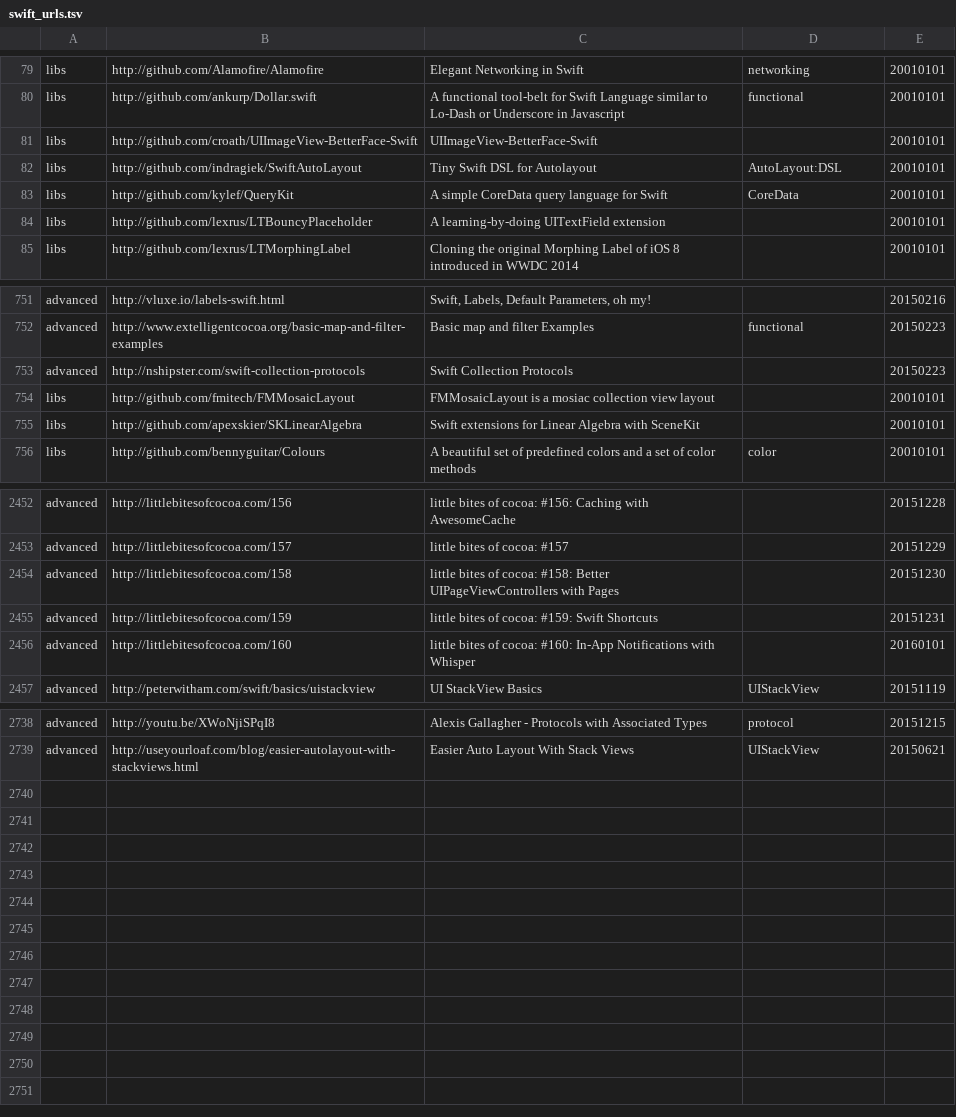
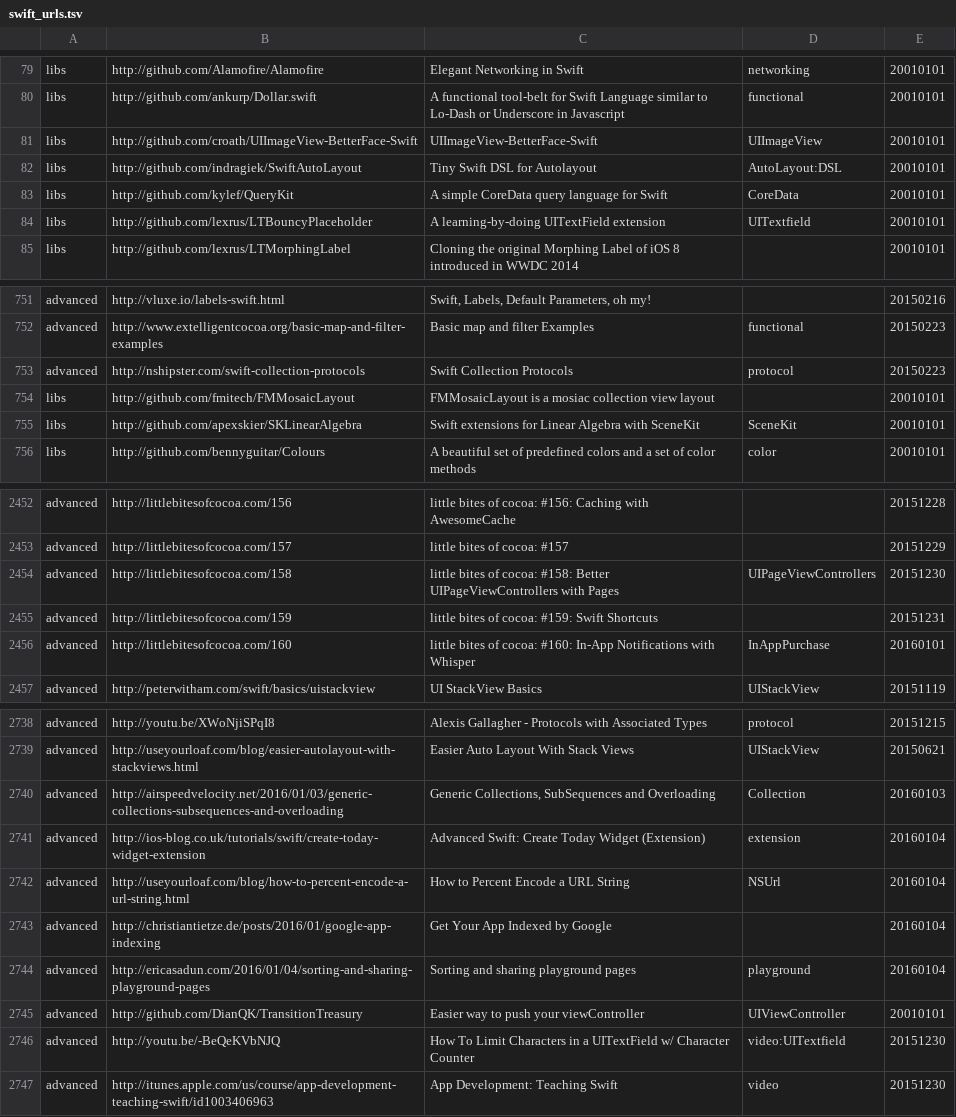
Before and after one commit to melling/SwiftResources, a TSV file: swift_urls.tsv, drawn as a sheet; only a part is shown, gaps mark what is left out; the diff covers the shown part only; the diff names each change by its address in the sheet, - before the commit and + after, or states it on an @@ line.

Commit message:
More urls

```diff
--- a/swift_urls.tsv
+++ b/swift_urls.tsv
-D81: (empty)
+D81: UIImageView
-D84: (empty)
+D84: UITextfield
-D753: (empty)
+D753: protocol
-D755: (empty)
+D755: SceneKit
-D2454: (empty)
+D2454: UIPageViewControllers
-D2456: (empty)
+D2456: InAppPurchase
+row 2740: advanced | http://airspeedvelocity.net/2016/01/03/generic-collections-subsequences-and-overloading | Generic Collections, SubSequences and Overloading | Collection | 20160103
+row 2741: advanced | http://ios-blog.co.uk/tutorials/swift/create-today-widget-extension | Advanced Swift: Create Today Widget (Extension) | extension | 20160104
+row 2742: advanced | http://useyourloaf.com/blog/how-to-percent-encode-a-url-string.html | How to Percent Encode a URL String | NSUrl | 20160104
+row 2743: advanced | http://christiantietze.de/posts/2016/01/google-app-indexing | Get Your App Indexed by Google |  | 20160104
+row 2744: advanced | http://ericasadun.com/2016/01/04/sorting-and-sharing-playground-pages | Sorting and sharing playground pages | playground | 20160104
+row 2745: advanced | http://github.com/DianQK/TransitionTreasury | Easier way to push your viewController | UIViewController | 20010101
+row 2746: advanced | http://youtu.be/-BeQeKVbNJQ | How To Limit Characters in a UITextField w/ Character Counter | video:UITextfield | 20151230
+row 2747: advanced | http://itunes.apple.com/us/course/app-development-teaching-swift/id1003406963 | App Development: Teaching Swift | video | 20151230
```
Also changed, not shown: 10 edited cells elsewhere in this file.
